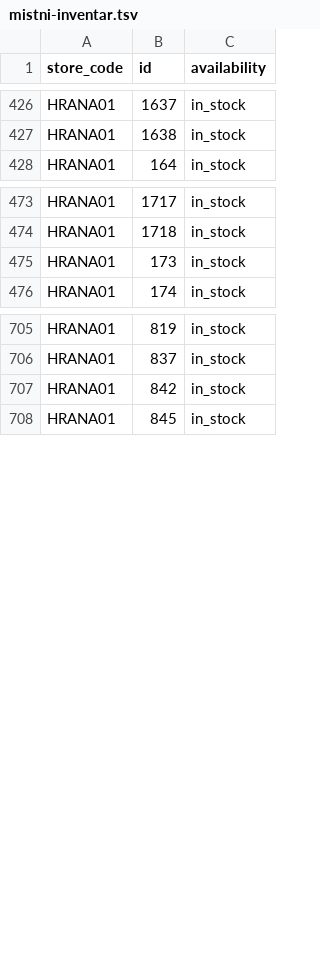
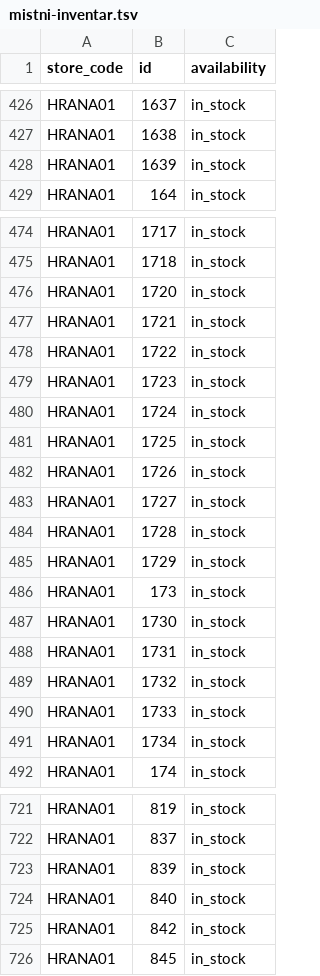
Before and after one commit to k8thegr8st/mistni-inventar, a TSV file: mistni-inventar.tsv, drawn as a sheet; only a part is shown, gaps mark what is left out; the diff covers the shown part only; the diff names each change by its address in the sheet, - before the commit and + after, or states it on an @@ line.

```diff
--- a/mistni-inventar.tsv
+++ b/mistni-inventar.tsv
+row 428: HRANA01 | 1639 | in_stock
+row 476: HRANA01 | 1720 | in_stock
+row 477: HRANA01 | 1721 | in_stock
+row 478: HRANA01 | 1722 | in_stock
+row 479: HRANA01 | 1723 | in_stock
+row 480: HRANA01 | 1724 | in_stock
+row 481: HRANA01 | 1725 | in_stock
+row 482: HRANA01 | 1726 | in_stock
+row 483: HRANA01 | 1727 | in_stock
+row 484: HRANA01 | 1728 | in_stock
+row 485: HRANA01 | 1729 | in_stock
+row 487: HRANA01 | 1730 | in_stock
+row 488: HRANA01 | 1731 | in_stock
+row 489: HRANA01 | 1732 | in_stock
+row 490: HRANA01 | 1733 | in_stock
+row 491: HRANA01 | 1734 | in_stock
+row 723: HRANA01 | 839 | in_stock
+row 724: HRANA01 | 840 | in_stock
```
Also changed, not shown: 1 added row, 1 removed row and 2 edited cells elsewhere in this file.
